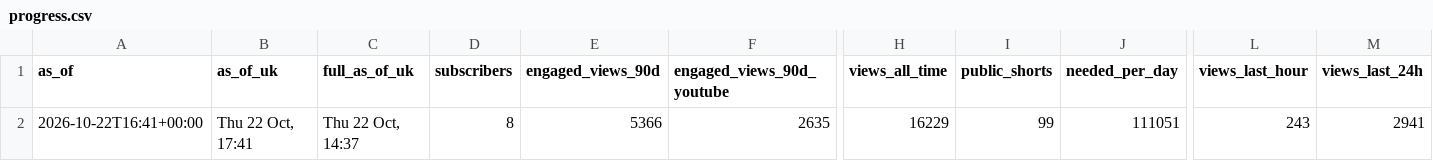
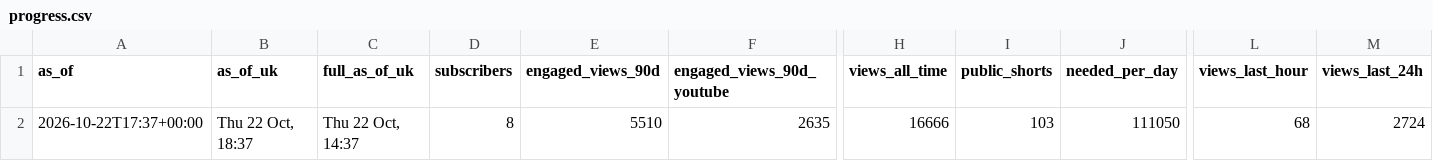
Before and after one commit to quickplay-studio/quickplay-autopilot, a CSV file: analytics/progress.csv, drawn as a sheet; only a part is shown, gaps mark what is left out; the diff names each change by its address in the sheet, - before the commit and + after, or states it on an @@ line.

```diff
--- a/analytics/progress.csv
+++ b/analytics/progress.csv
-A2 (as_of): 2026-10-22T16:41+00:00
+A2 (as_of): 2026-10-22T17:37+00:00
-B2 (as_of_uk): Thu 22 Oct, 17:41
+B2 (as_of_uk): Thu 22 Oct, 18:37
-E2 (engaged_views_90d): 5366
+E2 (engaged_views_90d): 5510
-H2 (views_all_time): 16229
+H2 (views_all_time): 16666
-I2 (public_shorts): 99
+I2 (public_shorts): 103
-J2 (needed_per_day): 111051
+J2 (needed_per_day): 111050
-L2 (views_last_hour): 243
+L2 (views_last_hour): 68
-M2 (views_last_24h): 2941
+M2 (views_last_24h): 2724
```
Also changed, not shown: analytics/breakouts.csv, analytics/daily.csv, 14 other files.
